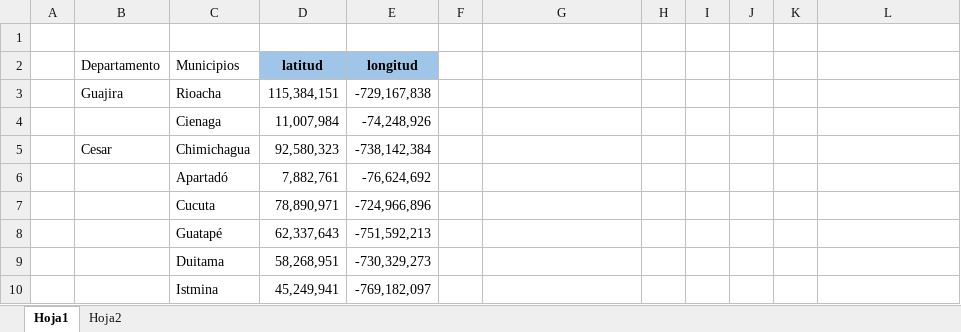
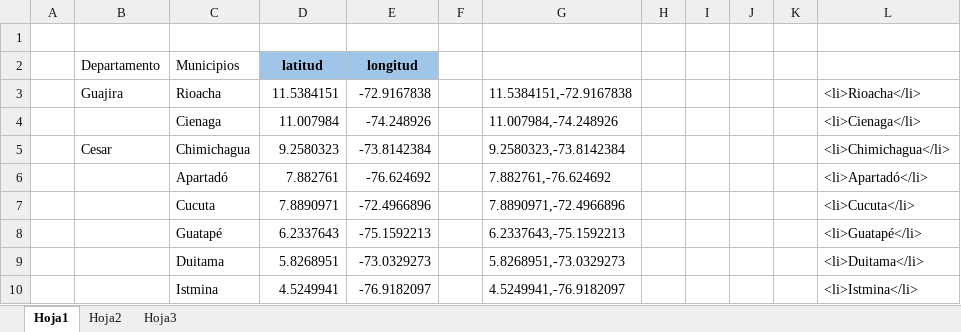
Before and after one commit to erickturriago/ruta_mas_corta, an Excel workbook: Municipios y distancias.xlsx, sheet Hoja1, drawn as a sheet; only a part is shown; values as stored, in another font and other column widths than the file's, no borders; the diff covers the shown part only; the diff names each change by its address in the sheet, - before the commit and + after, or states it on an @@ line.

```diff
--- a/Municipios y distancias.xlsx (sheet Hoja1)
+++ b/Municipios y distancias.xlsx (sheet Hoja1)
+sheet tab: Hoja3
-D3 (latitud): 115,384,151
+D3 (latitud): 11.5384151
-E3 (longitud): -729,167,838
+E3 (longitud): -72.9167838
-G3: (empty)
+G3: 11.5384151,-72.9167838
-L3: (empty)
+L3: <li>Rioacha</li>
-D4 (latitud): 11,007,984
+D4 (latitud): 11.007984
-E4 (longitud): -74,248,926
+E4 (longitud): -74.248926
-G4: (empty)
+G4: 11.007984,-74.248926
-L4: (empty)
+L4: <li>Cienaga</li>
-D5 (latitud): 92,580,323
+D5 (latitud): 9.2580323
-E5 (longitud): -738,142,384
+E5 (longitud): -73.8142384
-G5: (empty)
+G5: 9.2580323,-73.8142384
-L5: (empty)
+L5: <li>Chimichagua</li>
-D6 (latitud): 7,882,761
+D6 (latitud): 7.882761
-E6 (longitud): -76,624,692
+E6 (longitud): -76.624692
-G6: (empty)
+G6: 7.882761,-76.624692
-L6: (empty)
+L6: <li>Apartadó</li>
-D7 (latitud): 78,890,971
+D7 (latitud): 7.8890971
-E7 (longitud): -724,966,896
+E7 (longitud): -72.4966896
-G7: (empty)
+G7: 7.8890971,-72.4966896
-L7: (empty)
+L7: <li>Cucuta</li>
-D8 (latitud): 62,337,643
+D8 (latitud): 6.2337643
-E8 (longitud): -751,592,213
+E8 (longitud): -75.1592213
-G8: (empty)
+G8: 6.2337643,-75.1592213
-L8: (empty)
+L8: <li>Guatapé</li>
-D9 (latitud): 58,268,951
+D9 (latitud): 5.8268951
-E9 (longitud): -730,329,273
+E9 (longitud): -73.0329273
-G9: (empty)
+G9: 5.8268951,-73.0329273
-L9: (empty)
+L9: <li>Duitama</li>
-D10 (latitud): 45,249,941
+D10 (latitud): 4.5249941
-E10 (longitud): -769,182,097
+E10 (longitud): -76.9182097
-G10: (empty)
+G10: 4.5249941,-76.9182097
-L10: (empty)
+L10: <li>Istmina</li>
```
Also changed, not shown: 47 edited cells elsewhere in this sheet, 4 other files.
